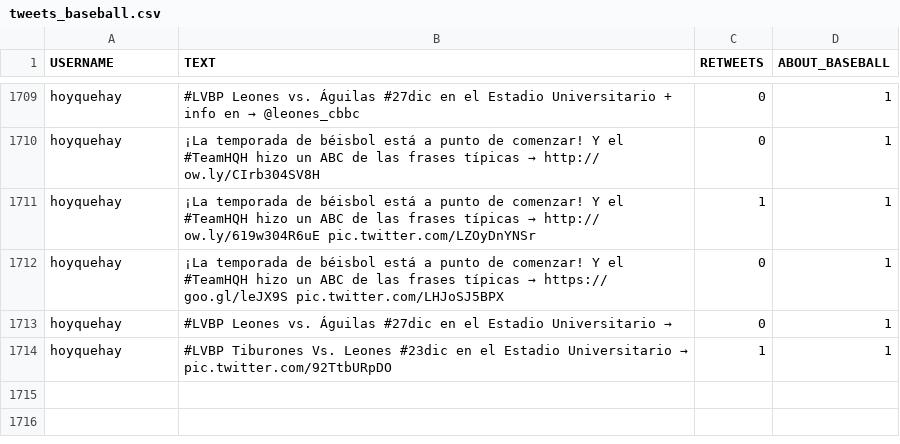
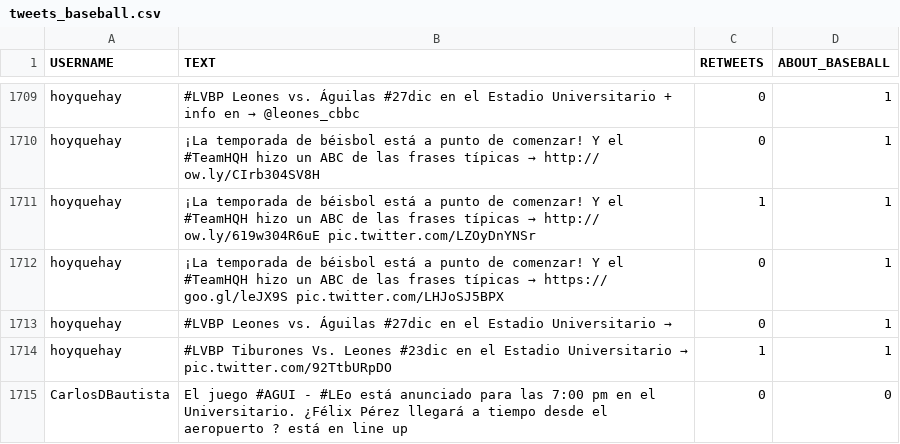
Before and after one commit to andreacent/TweeBallVzla, a CSV file: Datos/tweets_baseball.csv, drawn as a sheet; only a part is shown, gaps mark what is left out.

```diff
--- a/Datos/tweets_baseball.csv
+++ b/Datos/tweets_baseball.csv
@@ -1714 +1714,2 @@ hoyquehay,#LVBP Leones vs. Águilas #27dic en el Estadio Universitario →,0,1
 hoyquehay,#LVBP Tiburones Vs. Leones #23dic en el Estadio Universitario → pic.twitter.com/92TtbURpDO,1,1
+CarlosDBautista,El juego #AGUI - #LEo está anunciado para las 7:00 pm en el Universitario. ¿Félix Pérez llegará a tiempo desde el aeropuerto ? está en line up,0,0
```
Also changed, not shown: Datos/tweets_otros.csv, 1 other file.
